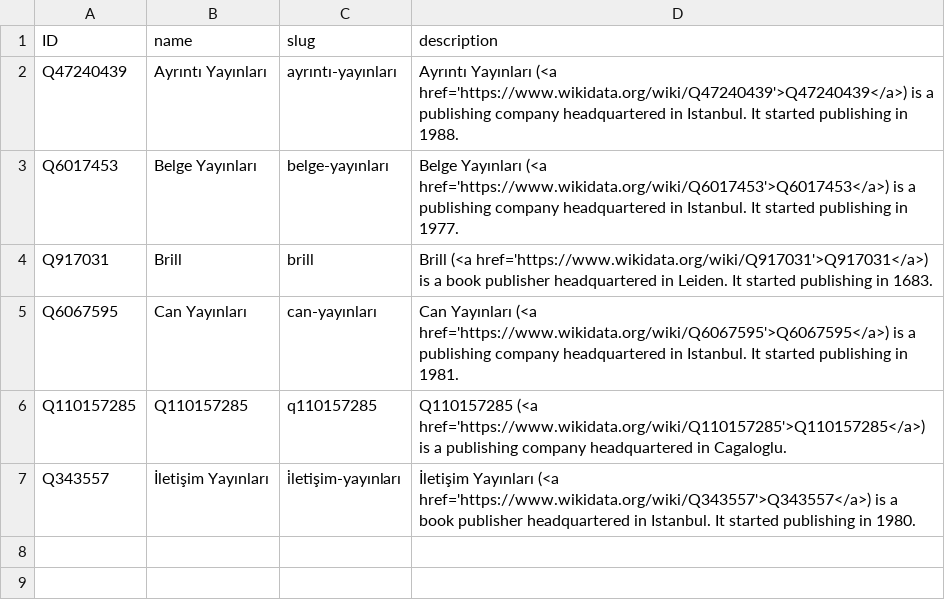
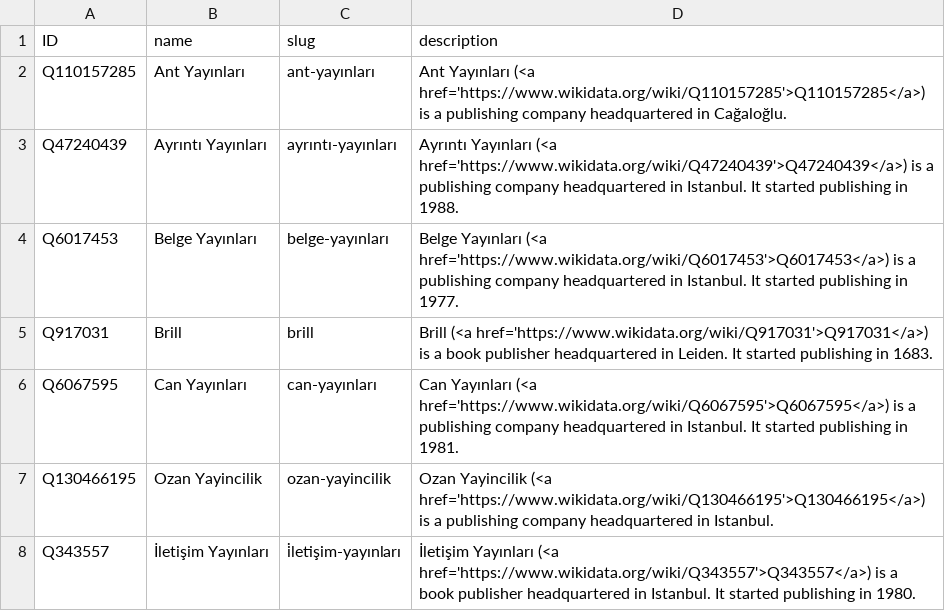
Before and after one commit to sol-idarities/Website-Taxonomies, a CSV file: taxonomy_publishers.csv, drawn as a sheet.

Commit message:
Update taxonomy_publishers.csv

```diff
--- a/taxonomy_publishers.csv
+++ b/taxonomy_publishers.csv
@@ -1,2 +1,3 @@
 ID,name,slug,description
+Q110157285,Ant Yayınları,ant-yayınları,Ant Yayınları (<a href='https://www.wikidata.org/wiki/Q110157285'>Q110157285</a>) is a publishing company headquartered in Cağaloğlu.
 Q47240439,Ayrıntı Yayınları,ayrıntı-yayınları,Ayrıntı Yayınları (<a href='https://www.wikidata.org/wiki/Q47240439'>Q47240439</a>) is a publishing company headquartered in Istanbul. It started publishing in 1988.
@@ -5,3 +6,3 @@ Q917031,Brill,brill,Brill (<a href='https://www.wikidata.org/wiki/Q917031'>Q9170
 Q6067595,Can Yayınları,can-yayınları,Can Yayınları (<a href='https://www.wikidata.org/wiki/Q6067595'>Q6067595</a>) is a publishing company headquartered in Istanbul. It started publishing in 1981.
-Q110157285,Q110157285,q110157285,Q110157285 (<a href='https://www.wikidata.org/wiki/Q110157285'>Q110157285</a>) is a publishing company headquartered in Cagaloglu.
+Q130466195,Ozan Yayincilik,ozan-yayincilik,Ozan Yayincilik (<a href='https://www.wikidata.org/wiki/Q130466195'>Q130466195</a>) is a publishing company headquartered in Istanbul.
 Q343557,İletişim Yayınları,i̇letişim-yayınları,İletişim Yayınları (<a href='https://www.wikidata.org/wiki/Q343557'>Q343557</a>) is a book publisher headquartered in Istanbul. It started publishing in 1980.
```
